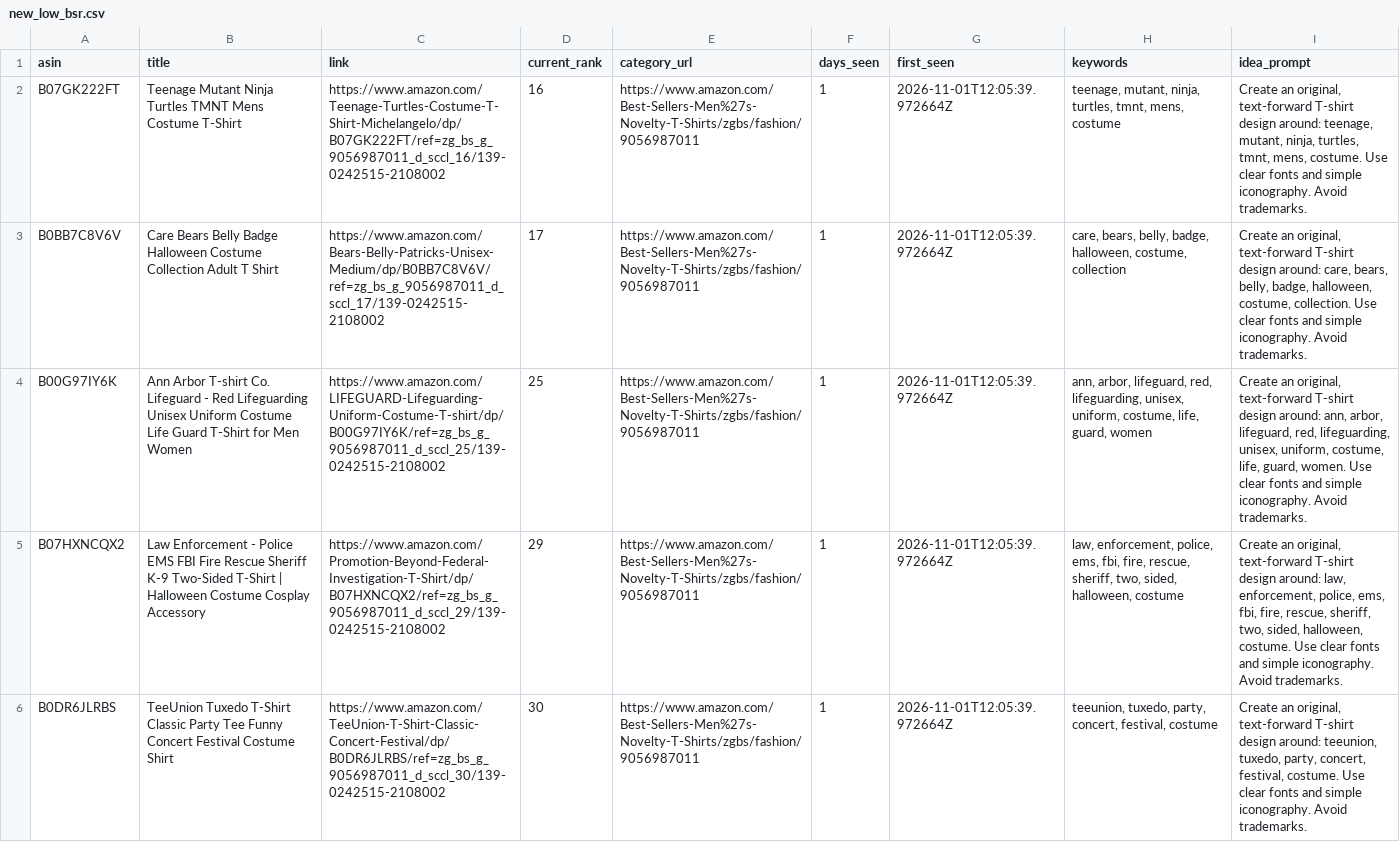
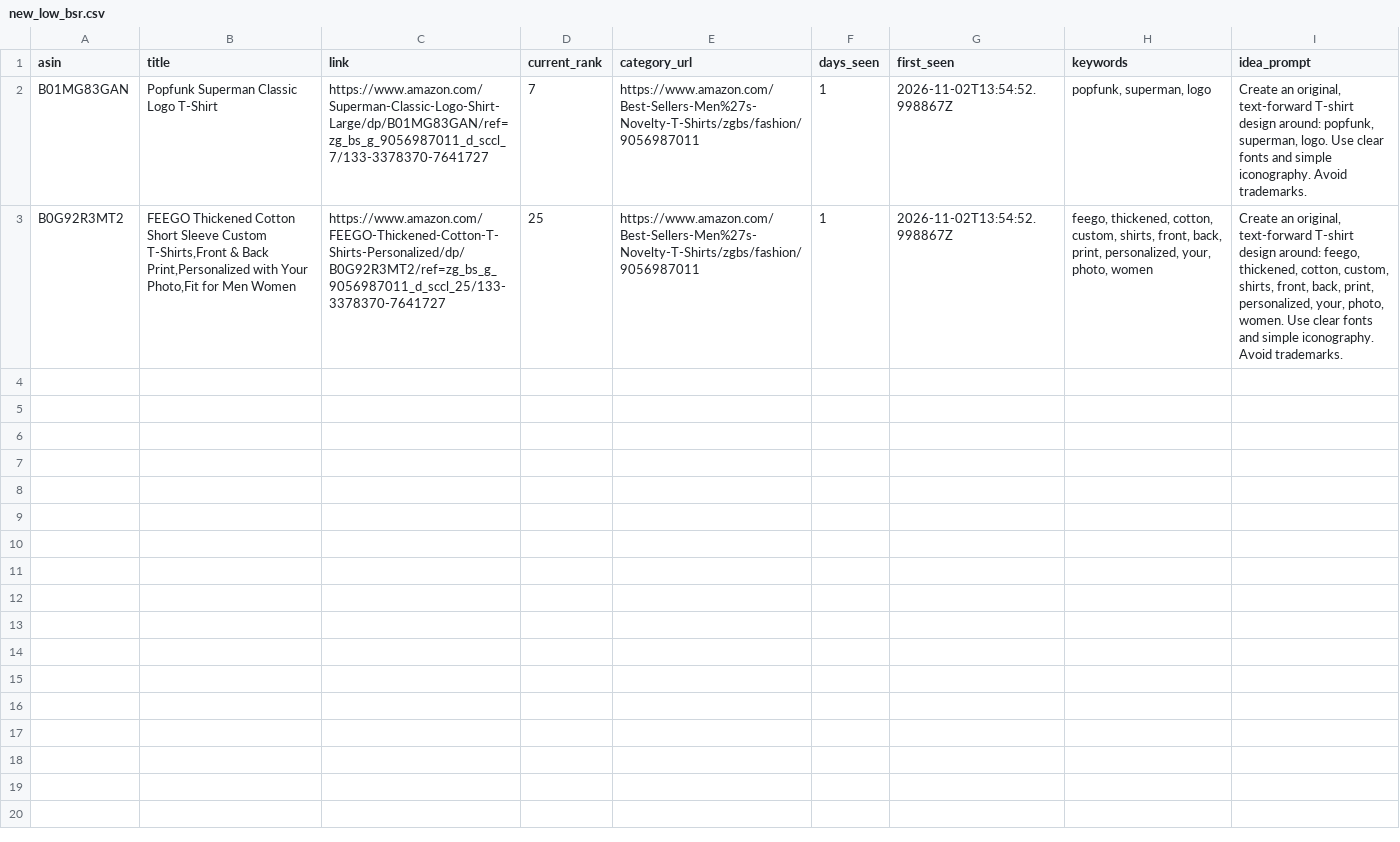
Before and after one commit to drissme/mbam-pod-low-bsr, a CSV file: reports/new_low_bsr.csv, drawn as a sheet; removed rows and columns are numbered as before the commit, all else as after; the diff names each change by its address in the sheet, - before the commit and + after, or states it on an @@ line.

```diff
--- a/reports/new_low_bsr.csv
+++ b/reports/new_low_bsr.csv
-row 2: B07GK222FT | Teenage Mutant Ninja Turtles TMNT Mens Costume T-Shirt | https://www.amazon.com/Teenage-Turtles-Costume-T-Shirt-Michelangelo/dp/B07GK222FT/ref=zg_bs_g_9056987011_d_sccl_16/139-0242515-2108002 | 16 | https://www.amazon.com/Best-Sellers-Men%27s-Novelty-T-Shirts/zgbs/fashion/9056987011 | 1 | 2026-11-01T12:05:39.972664Z | teenage, mutant, ninja, turtles, tmnt, mens, costume | Create an original, text-forward T-shirt design around: teenage, mutant, ninja, turtles, tmnt, mens, costume. Use clear fonts and simple iconography. Avoid trademarks.
-row 3: B0BB7C8V6V | Care Bears Belly Badge Halloween Costume Collection Adult T Shirt | https://www.amazon.com/Bears-Belly-Patricks-Unisex-Medium/dp/B0BB7C8V6V/ref=zg_bs_g_9056987011_d_sccl_17/139-0242515-2108002 | 17 | https://www.amazon.com/Best-Sellers-Men%27s-Novelty-T-Shirts/zgbs/fashion/9056987011 | 1 | 2026-11-01T12:05:39.972664Z | care, bears, belly, badge, halloween, costume, collection | Create an original, text-forward T-shirt design around: care, bears, belly, badge, halloween, costume, collection. Use clear fonts and simple iconography. Avoid trademarks.
+row 2: B01MG83GAN | Popfunk Superman Classic Logo T-Shirt | https://www.amazon.com/Superman-Classic-Logo-Shirt-Large/dp/B01MG83GAN/ref=zg_bs_g_9056987011_d_sccl_7/133-3378370-7641727 | 7 | https://www.amazon.com/Best-Sellers-Men%27s-Novelty-T-Shirts/zgbs/fashion/9056987011 | 1 | 2026-11-02T13:54:52.998867Z | popfunk, superman, logo | Create an original, text-forward T-shirt design around: popfunk, superman, logo. Use clear fonts and simple iconography. Avoid trademarks.
-A3 (asin): B00G97IY6K
+A3 (asin): B0G92R3MT2
-B3 (title): Ann Arbor T-shirt Co. Lifeguard - Red Lifeguarding Unisex Uniform Costume Life Guard T-Shirt for Men…
+B3 (title): FEEGO Thickened Cotton Short Sleeve Custom T-Shirts,Front & Back Print,Personalized with Your Photo,Fit for Men…
-C3 (link): https://www.amazon.com/LIFEGUARD-Lifeguarding-Uniform-Costume-T-shirt/dp/B00G97IY6K/ref=zg_bs_g_9056987011_d_sccl_25/139-0242515-2108002
+C3 (link): https://www.amazon.com/FEEGO-Thickened-Cotton-T-Shirts-Personalized/dp/B0G92R3MT2/ref=zg_bs_g_9056987011_d_sccl_25/133-3378370-7641727
-G3 (first_seen): 2026-11-01T12:05:39.972664Z
+G3 (first_seen): 2026-11-02T13:54:52.998867Z
-H3 (keywords): ann, arbor, lifeguard, red, lifeguarding, unisex, uniform, costume, life, guard, women
+H3 (keywords): feego, thickened, cotton, custom, shirts, front, back, print, personalized, your, photo, women
-I3 (idea_prompt): …design around: ann, arbor, lifeguard, red, lifeguarding, unisex, uniform, costume, life, guard, women. Use…
+I3 (idea_prompt): …design around: feego, thickened, cotton, custom, shirts, front, back, print, personalized, your, photo, women. Use…
-row 5: B07HXNCQX2 | Law Enforcement - Police EMS FBI Fire Rescue Sheriff K-9 Two-Sided T-Shirt | Halloween Costume Cosplay Accessory | https://www.amazon.com/Promotion-Beyond-Federal-Investigation-T-Shirt/dp/B07HXNCQX2/ref=zg_bs_g_9056987011_d_sccl_29/139-0242515-2108002 | 29 | https://www.amazon.com/Best-Sellers-Men%27s-Novelty-T-Shirts/zgbs/fashion/9056987011 | 1 | 2026-11-01T12:05:39.972664Z | law, enforcement, police, ems, fbi, fire, rescue, sheriff, two, sided, halloween, costume | Create an original, text-forward T-shirt design around: law, enforcement, police, ems, fbi, fire, rescue, sheriff, two, sided, halloween, costume. Use clear fonts and simple iconography. Avoid trademarks.
-row 6: B0DR6JLRBS | TeeUnion Tuxedo T-Shirt Classic Party Tee Funny Concert Festival Costume Shirt | https://www.amazon.com/TeeUnion-T-Shirt-Classic-Concert-Festival/dp/B0DR6JLRBS/ref=zg_bs_g_9056987011_d_sccl_30/139-0242515-2108002 | 30 | https://www.amazon.com/Best-Sellers-Men%27s-Novelty-T-Shirts/zgbs/fashion/9056987011 | 1 | 2026-11-01T12:05:39.972664Z | teeunion, tuxedo, party, concert, festival, costume | Create an original, text-forward T-shirt design around: teeunion, tuxedo, party, concert, festival, costume. Use clear fonts and simple iconography. Avoid trademarks.
```
Also changed, not shown: 3 other files.
